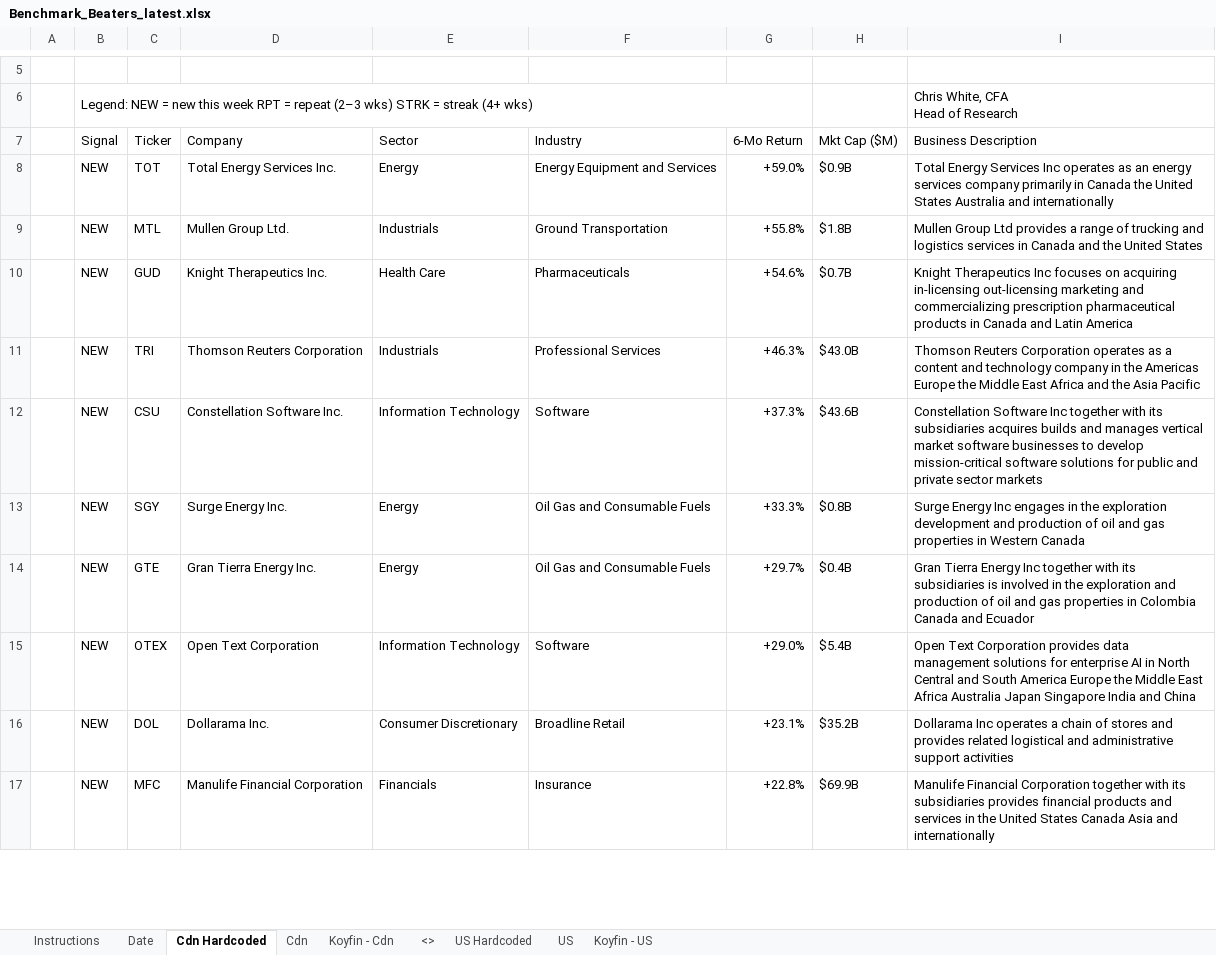
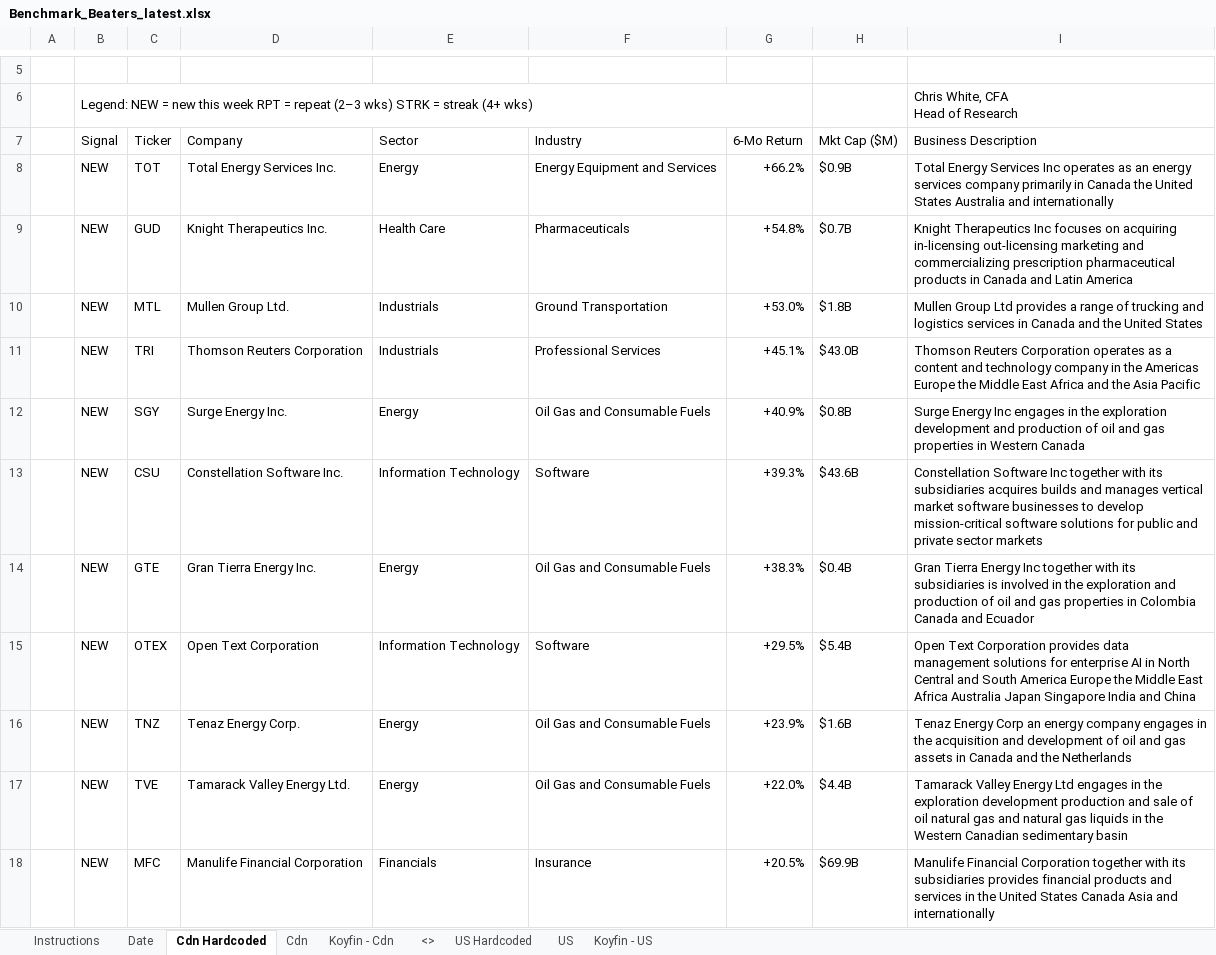
Before and after one commit to 5iResearch/data-scripts, an Excel workbook: outputs/benchmark-beaters/Benchmark_Beaters_latest.xlsx, sheet Cdn Hardcoded, drawn as a sheet; only a part is shown, gaps mark what is left out; values as stored, in another font and other column widths than the file's, no cell formats; charts and pictures and conditional formats not drawn; removed rows and columns are numbered as before the commit, all else as after; the diff covers the shown part only; the diff names each change by its address in the sheet, - before the commit and + after, or states it on an @@ line.

```diff
--- a/outputs/benchmark-beaters/Benchmark_Beaters_latest.xlsx (sheet Cdn Hardcoded)
+++ b/outputs/benchmark-beaters/Benchmark_Beaters_latest.xlsx (sheet Cdn Hardcoded)
-G8 (6-Mo Return): +59.0%
+G8 (6-Mo Return): +66.2%
-row 9:  | NEW | MTL | Mullen Group Ltd. | Industrials | Ground Transportation | +55.8% | $1.8B | Mullen Group Ltd provides a range of trucking and logistics services in Canada and the United States
-G9 (6-Mo Return): +54.6%
+G9 (6-Mo Return): +54.8%
+row 10:  | NEW | MTL | Mullen Group Ltd. | Industrials | Ground Transportation | +53.0% | $1.8B | Mullen Group Ltd provides a range of trucking and logistics services in Canada and the United States
-G11 (6-Mo Return): +46.3%
+G11 (6-Mo Return): +45.1%
-row 12:  | NEW | CSU | Constellation Software Inc. | Information Technology | Software | +37.3% | $43.6B | Constellation Software Inc together with its subsidiaries acquires builds and manages vertical market software businesses to develop mission-critical software solutions for public and private sector markets
-G12 (6-Mo Return): +33.3%
+G12 (6-Mo Return): +40.9%
+row 13:  | NEW | CSU | Constellation Software Inc. | Information Technology | Software | +39.3% | $43.6B | Constellation Software Inc together with its subsidiaries acquires builds and manages vertical market software businesses to develop mission-critical software solutions for public and private sector markets
-G14 (6-Mo Return): +29.7%
+G14 (6-Mo Return): +38.3%
-G15 (6-Mo Return): +29.0%
+G15 (6-Mo Return): +29.5%
-row 16:  | NEW | DOL | Dollarama Inc. | Consumer Discretionary | Broadline Retail | +23.1% | $35.2B | Dollarama Inc operates a chain of stores and provides related logistical and administrative support activities
+row 16:  | NEW | TNZ | Tenaz Energy Corp. | Energy | Oil Gas and Consumable Fuels | +23.9% | $1.6B | Tenaz Energy Corp an energy company engages in the acquisition and development of oil and gas assets in Canada and the Netherlands
+row 17:  | NEW | TVE | Tamarack Valley Energy Ltd. | Energy | Oil Gas and Consumable Fuels | +22.0% | $4.4B | Tamarack Valley Energy Ltd engages in the exploration development production and sale of oil natural gas and natural gas liquids in the Western Canadian sedimentary basin
-G18 (6-Mo Return): +22.8%
+G18 (6-Mo Return): +20.5%
```
Also changed, not shown: 11 added rows, 7 removed rows and 17 edited cells elsewhere in this sheet, sheet US Hardcoded, sheet Date, cell formats, 13 other files.
